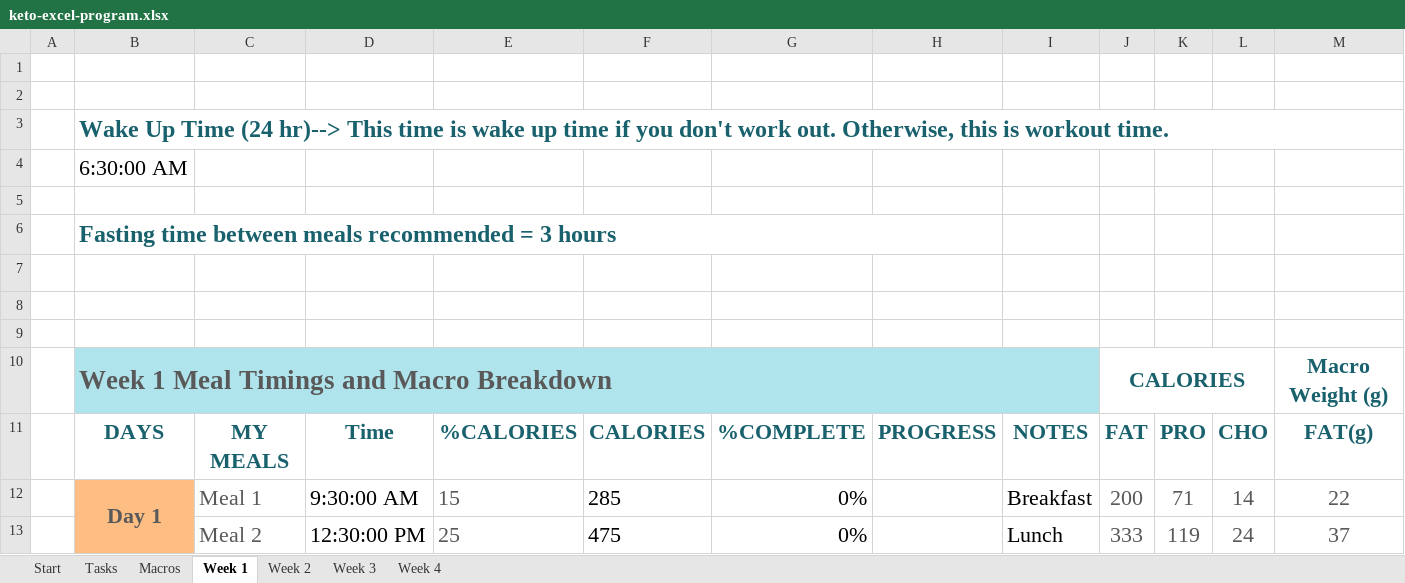
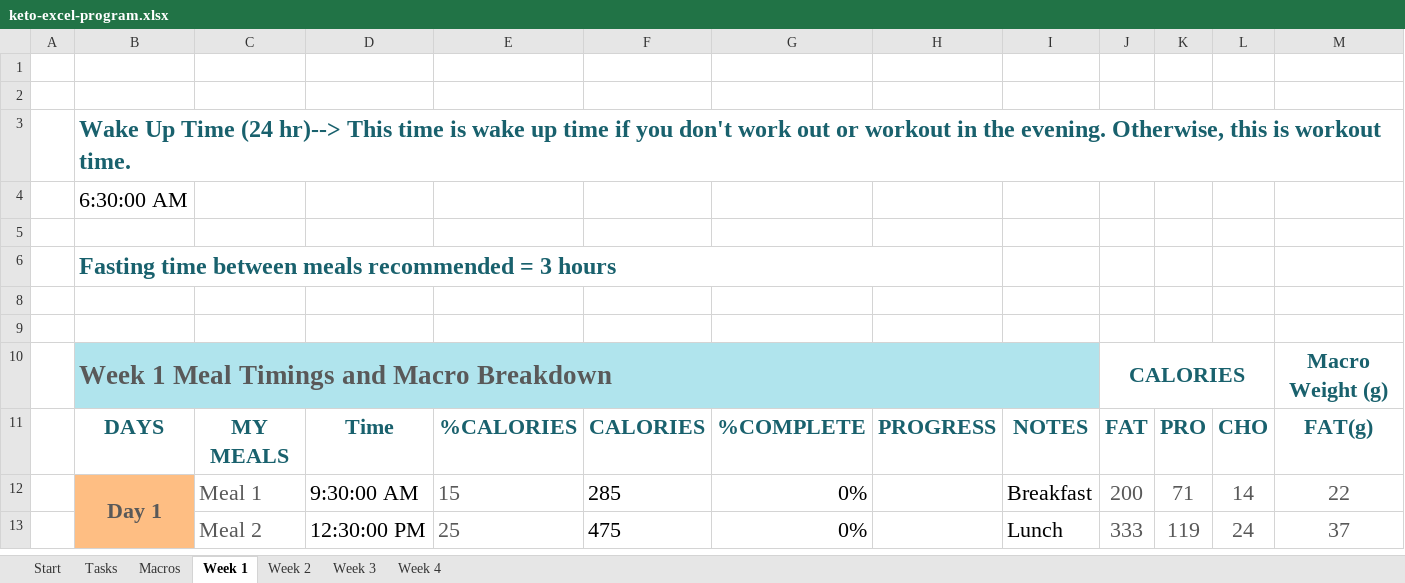
Before and after one commit to sahil-bawa/ExcelKeto, an Excel workbook: keto-excel-program.xlsx, sheet Week 1, drawn as a sheet; only a part is shown; values as stored, in another font and other column widths than the file's, no borders; charts and pictures and conditional formats and table styles not drawn; rows hold the shown columns only; the diff names each change by its address in the sheet, - before the commit and + after, or states it on an @@ line.

Commit message:
perfecting algorithm for week 3

```diff
--- a/keto-excel-program.xlsx (sheet Week 1)
+++ b/keto-excel-program.xlsx (sheet Week 1)
-B3: …don't work out. Otherwise, this…
+B3: …don't work out or workout in the evening. Otherwise, this…
-B3:N3 merged
+B3:R3 merged
@@ row 7 hidden:  | 3:00:00 AM @@
```
Also changed, not shown: sheet Week 3, sheet Week 2, sheet Start, formulas that keep their value, charts or pictures.
